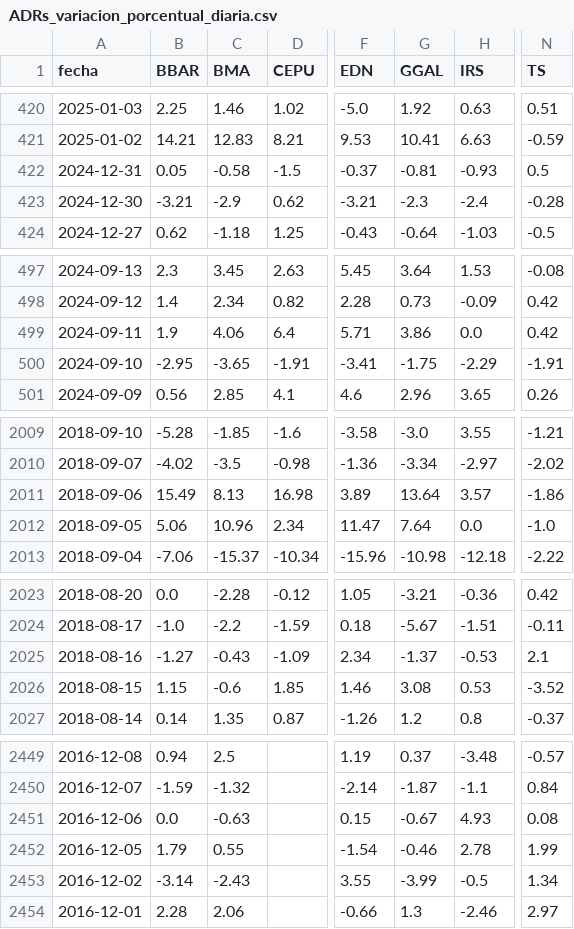
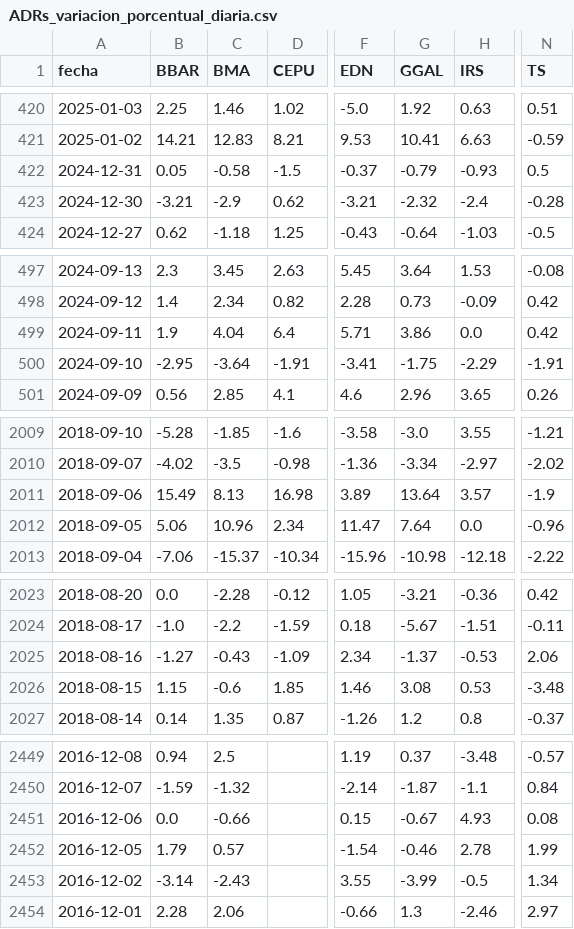
Before and after one commit to jesusrobles824/Automatizacion-descarga-bases-de-datos-Python, a CSV file: ADRs_variacion_porcentual_diaria.csv, drawn as a sheet; only a part is shown, gaps mark what is left out; the diff covers the shown part only; the diff names each change by its address in the sheet, - before the commit and + after, or states it on an @@ line.

```diff
--- a/ADRs_variacion_porcentual_diaria.csv
+++ b/ADRs_variacion_porcentual_diaria.csv
-G422 (GGAL): -0.81
+G422 (GGAL): -0.79
-G423 (GGAL): -2.3
+G423 (GGAL): -2.32
-C499 (BMA): 4.06
+C499 (BMA): 4.04
-C500 (BMA): -3.65
+C500 (BMA): -3.64
-N2011 (TS): -1.86
+N2011 (TS): -1.9
-N2012 (TS): -1.0
+N2012 (TS): -0.96
-N2025 (TS): 2.1
+N2025 (TS): 2.06
-N2026 (TS): -3.52
+N2026 (TS): -3.48
-C2451 (BMA): -0.63
+C2451 (BMA): -0.66
-C2452 (BMA): 0.55
+C2452 (BMA): 0.57
```
Also changed, not shown: 8 edited cells elsewhere in this file, ADRs_Precios.csv.
